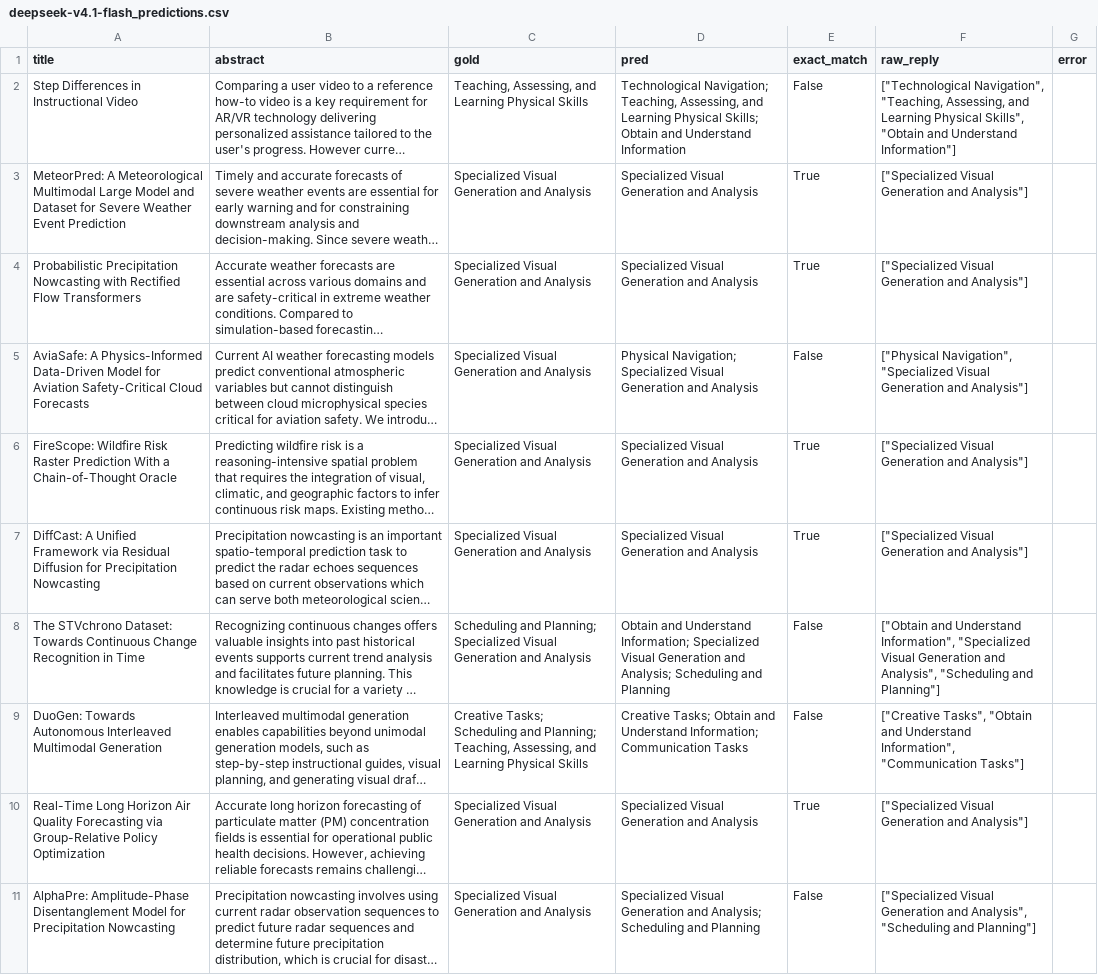
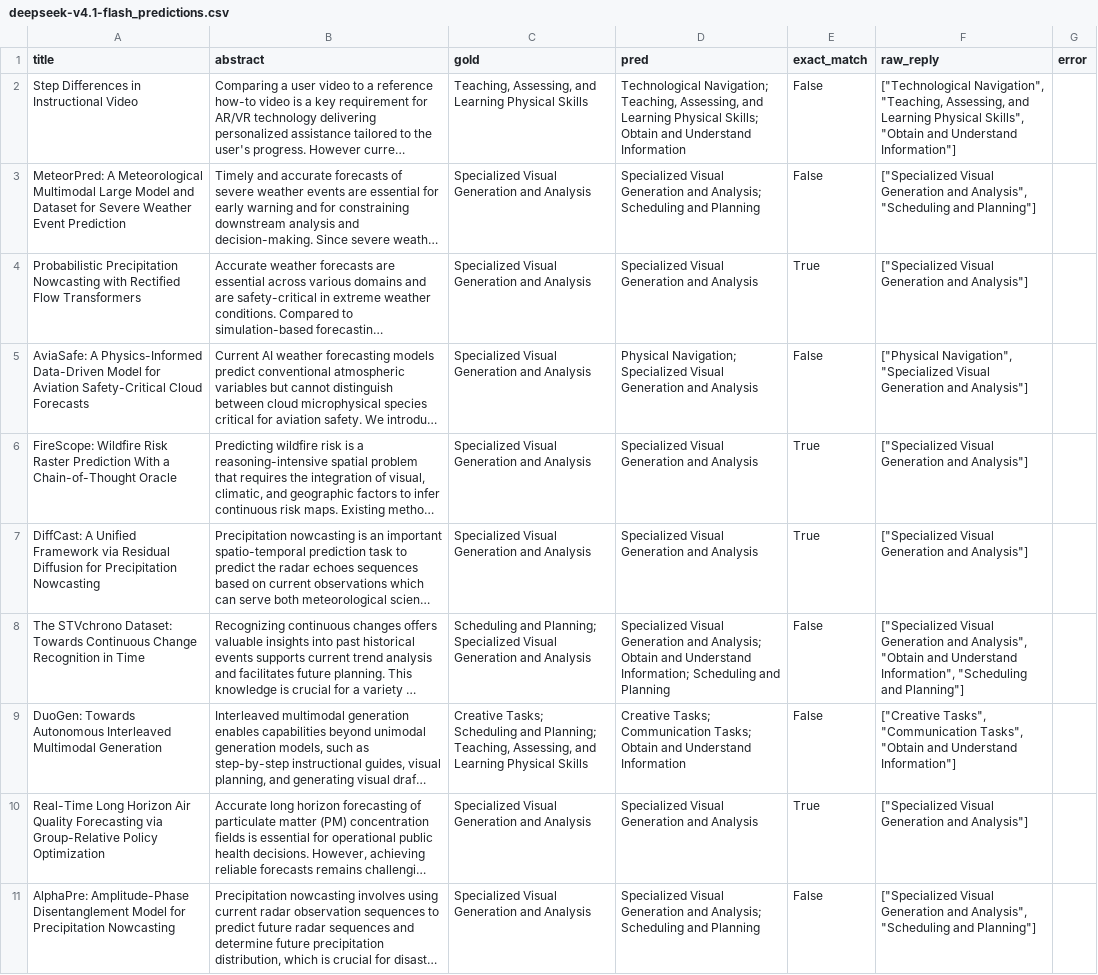
Before and after one commit to andrew-b-shaw/cv-lit-review, a CSV file: 2-model-comparison/results/deepseek-v4.1-flash_predictions.csv, drawn as a sheet; only a part is shown; long unchanged cells end in …; the diff covers the shown part only; the diff names each change by its address in the sheet, - before the commit and + after, or states it on an @@ line.

```diff
--- a/2-model-comparison/results/deepseek-v4.1-flash_predictions.csv
+++ b/2-model-comparison/results/deepseek-v4.1-flash_predictions.csv
-D3 (pred): …Generation and Analysis
+D3 (pred): …Generation and Analysis; Scheduling and Planning
-E3 (exact_match): True
+E3 (exact_match): False
-F3 (raw_reply): …Generation and Analysis"]
+F3 (raw_reply): …Generation and Analysis", "Scheduling and Planning"]
-D8 (pred): Obtain and Understand Information; Specialized Visual Generation and Analysis; Scheduling and…
+D8 (pred): Specialized Visual Generation and Analysis; Obtain and Understand Information; Scheduling and…
-F8 (raw_reply): ["Obtain and Understand Information", "Specialized Visual Generation and Analysis", "Scheduling and…
+F8 (raw_reply): ["Specialized Visual Generation and Analysis", "Obtain and Understand Information", "Scheduling and…
-D9 (pred): Creative Tasks; Obtain and Understand Information; Communication Tasks
+D9 (pred): Creative Tasks; Communication Tasks; Obtain and Understand Information
-F9 (raw_reply): ["Creative Tasks", "Obtain and Understand Information", "Communication Tasks"]
+F9 (raw_reply): ["Creative Tasks", "Communication Tasks", "Obtain and Understand Information"]
```
Also changed, not shown: 24 edited cells elsewhere in this file, 2-model-comparison/results/llama-3.3-70b_predictions.csv, 2-model-comparison/results/qwen3.8-flash_predictions.csv, 1 other file.
